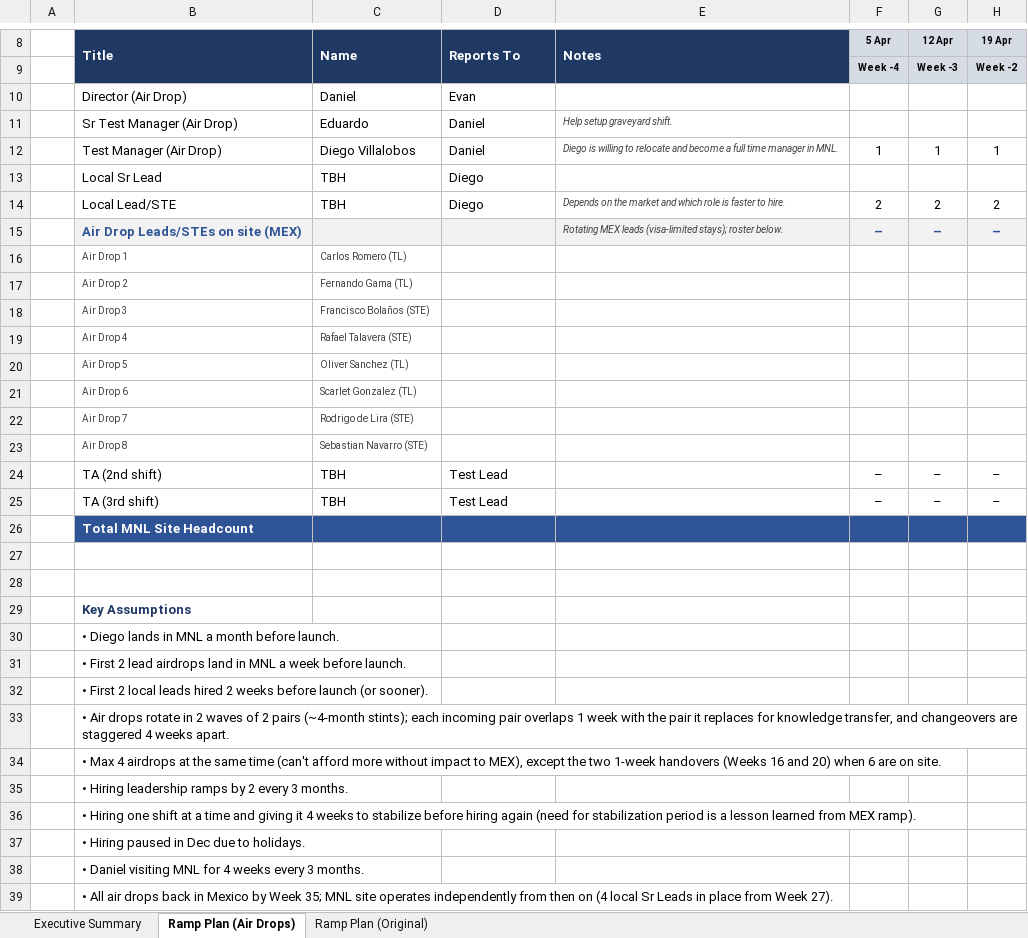
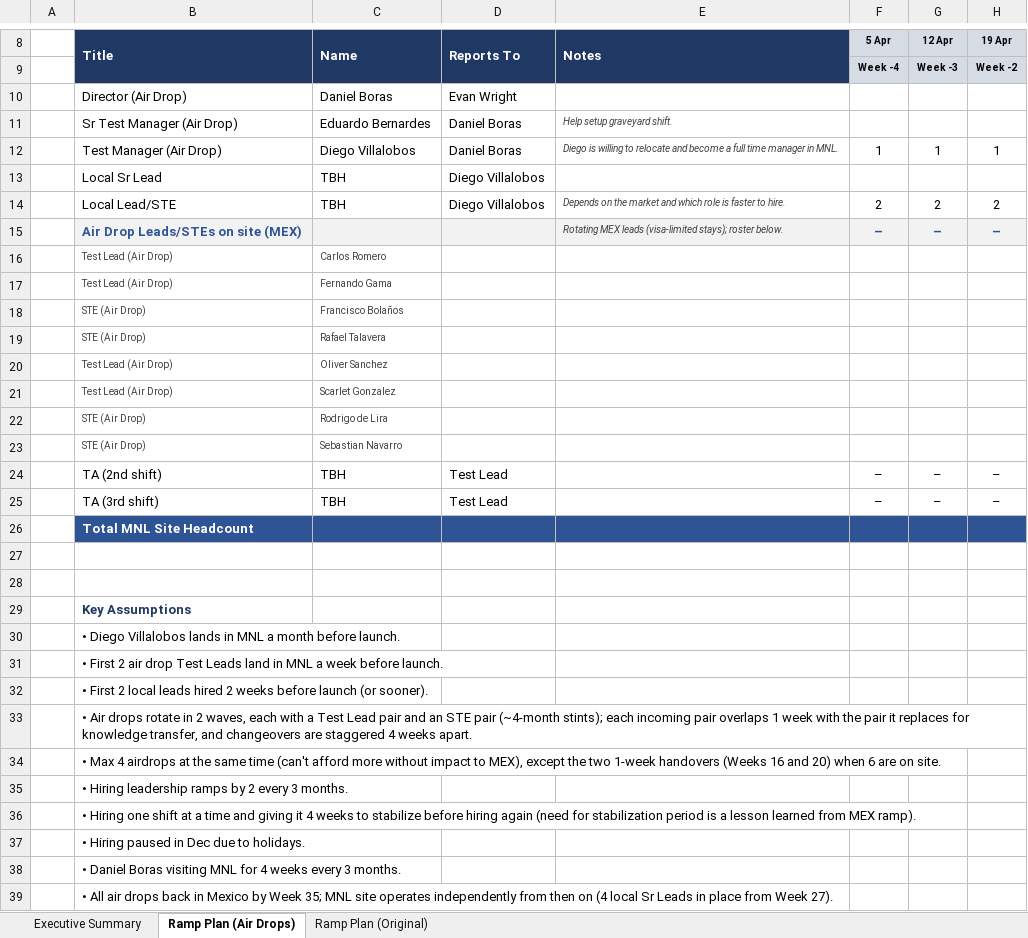
Before and after one commit to Shataman/Benc, an Excel workbook: Philippines_Airdrops_Executive.xlsx, sheet Ramp Plan (Air Drops), drawn as a sheet; only a part is shown, gaps mark what is left out; values as stored, in another font and other column widths than the file's, no borders; conditional formats not drawn; the diff covers the shown part only; the diff names each change by its address in the sheet, - before the commit and + after, or states it on an @@ line.

```diff
--- a/Philippines_Airdrops_Executive.xlsx (sheet Ramp Plan (Air Drops))
+++ b/Philippines_Airdrops_Executive.xlsx (sheet Ramp Plan (Air Drops))
-C10 (Name): Daniel
+C10 (Name): Daniel Boras
-D10 (Reports To): Evan
+D10 (Reports To): Evan Wright
-C11 (Name): Eduardo
+C11 (Name): Eduardo Bernardes
-D11:D12 (Reports To): Daniel
+D11:D12 (Reports To): Daniel Boras
-D13:D14 (Reports To): Diego
+D13:D14 (Reports To): Diego Villalobos
-B16 (Title): Air Drop 1
+B16 (Title): Test Lead (Air Drop)
-C16 (Name): Carlos Romero (TL)
+C16 (Name): Carlos Romero
-B17 (Title): Air Drop 2
+B17 (Title): Test Lead (Air Drop)
-C17 (Name): Fernando Gama (TL)
+C17 (Name): Fernando Gama
-B18 (Title): Air Drop 3
+B18 (Title): STE (Air Drop)
-C18 (Name): Francisco Bolaños (STE)
+C18 (Name): Francisco Bolaños
-B19 (Title): Air Drop 4
+B19 (Title): STE (Air Drop)
-C19 (Name): Rafael Talavera (STE)
+C19 (Name): Rafael Talavera
-B20 (Title): Air Drop 5
+B20 (Title): Test Lead (Air Drop)
-C20 (Name): Oliver Sanchez (TL)
+C20 (Name): Oliver Sanchez
-B21 (Title): Air Drop 6
+B21 (Title): Test Lead (Air Drop)
-C21 (Name): Scarlet Gonzalez (TL)
+C21 (Name): Scarlet Gonzalez
-B22 (Title): Air Drop 7
+B22 (Title): STE (Air Drop)
-C22 (Name): Rodrigo de Lira (STE)
+C22 (Name): Rodrigo de Lira
-B23 (Title): Air Drop 8
+B23 (Title): STE (Air Drop)
-C23 (Name): Sebastian Navarro (STE)
+C23 (Name): Sebastian Navarro
-B30 (Title): • Diego lands in…
+B30 (Title): • Diego Villalobos lands in…
-B31 (Title): …First 2 lead airdrops land in…
+B31 (Title): …First 2 air drop Test Leads land in…
-B33 (Title): …in 2 waves of 2 pairs (~4-month stints);…
+B33 (Title): …in 2 waves, each with a Test Lead pair and an STE pair (~4-month stints);…
-B38 (Title): • Daniel visiting MNL…
+B38 (Title): • Daniel Boras visiting MNL…
```
Also changed, not shown: 1 edited cell elsewhere in this sheet, sheet Executive Summary, sheet Ramp Plan (Original), formulas that keep their value, charts or pictures.
